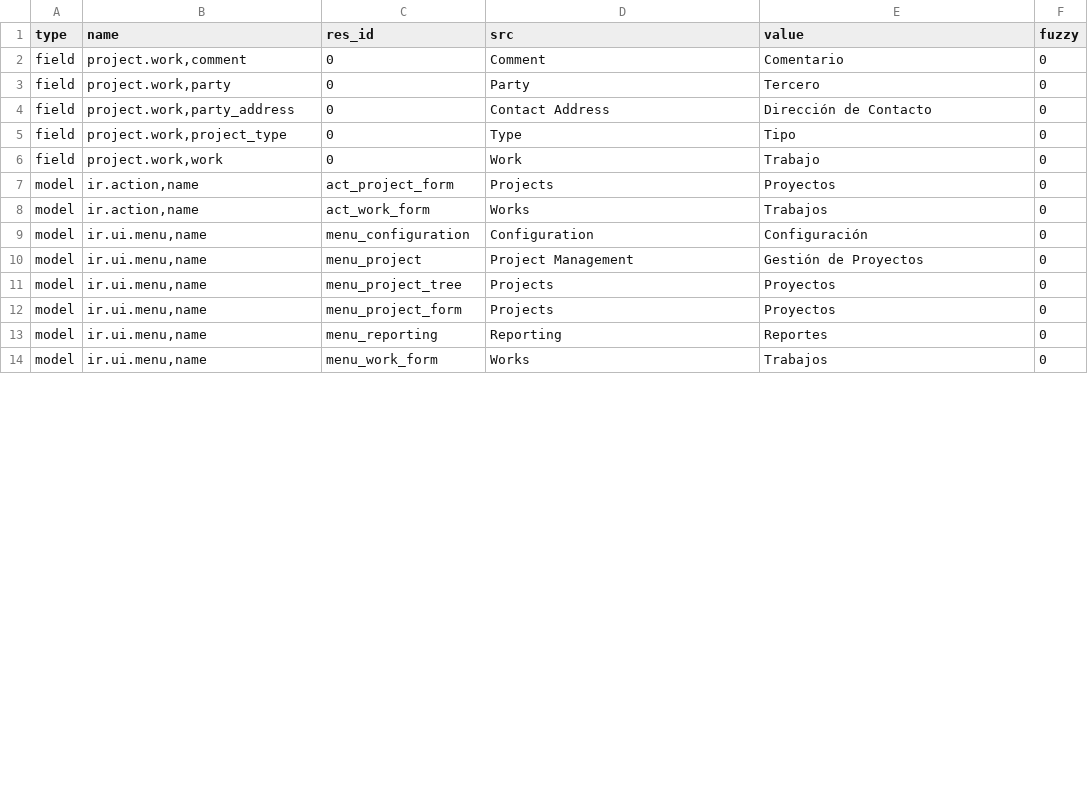
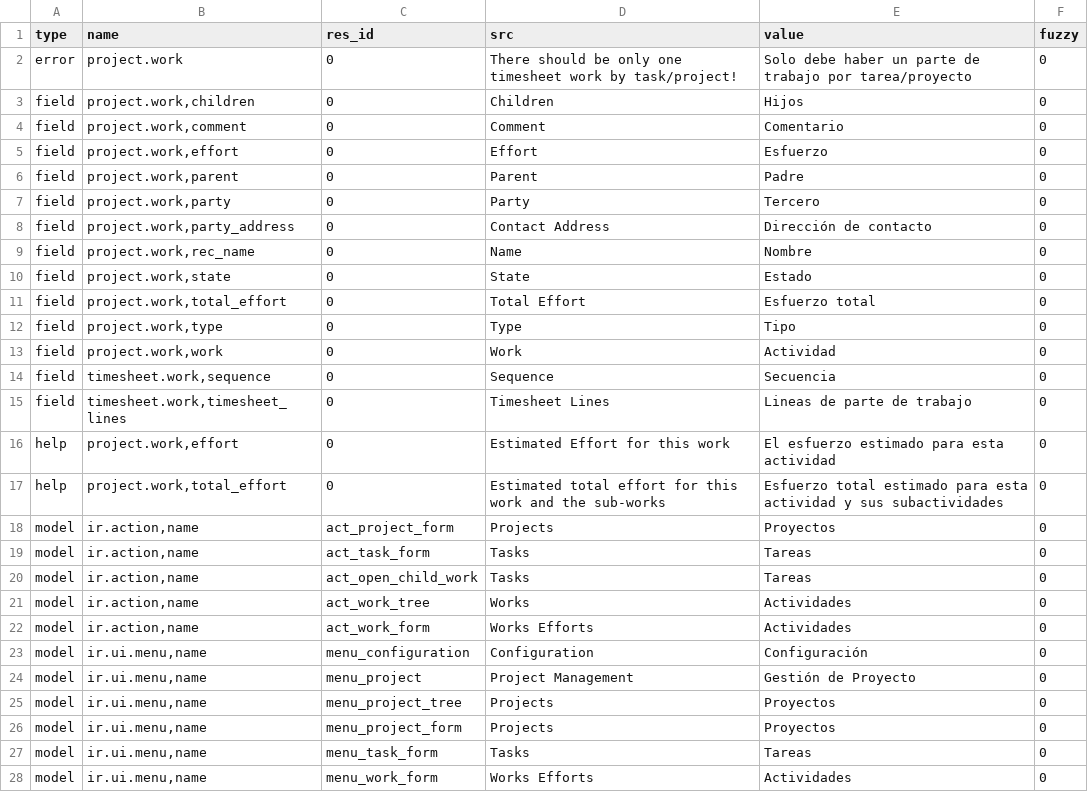
Before and after one commit to priyankarani/project, a CSV file: es_ES.csv, drawn as a sheet; only a part is shown; the diff covers the shown part only.

Commit message:
Updated es_ES translations

```diff
--- a/es_ES.csv
+++ b/es_ES.csv
@@ -1,14 +1,28 @@
 type,name,res_id,src,value,fuzzy
+error,project.work,0,There should be only one timesheet work by task/project!,Solo debe haber un parte de trabajo por tarea/proyecto,0
+field,"project.work,children",0,Children,Hijos,0
 field,"project.work,comment",0,Comment,Comentario,0
+field,"project.work,effort",0,Effort,Esfuerzo,0
+field,"project.work,parent",0,Parent,Padre,0
 field,"project.work,party",0,Party,Tercero,0
-field,"project.work,party_address",0,Contact Address,Dirección de Contacto,0
-field,"project.work,project_type",0,Type,Tipo,0
-field,"project.work,work",0,Work,Trabajo,0
+field,"project.work,party_address",0,Contact Address,Dirección de contacto,0
+field,"project.work,rec_name",0,Name,Nombre,0
+field,"project.work,state",0,State,Estado,0
+field,"project.work,total_effort",0,Total Effort,Esfuerzo total,0
+field,"project.work,type",0,Type,Tipo,0
+field,"project.work,work",0,Work,Actividad,0
+field,"timesheet.work,sequence",0,Sequence,Secuencia,0
+field,"timesheet.work,timesheet_lines",0,Timesheet Lines,Lineas de parte de trabajo,0
+help,"project.work,effort",0,Estimated Effort for this work,El esfuerzo estimado para esta actividad,0
+help,"project.work,total_effort",0,Estimated total effort for this work and the sub-works,Esfuerzo total estimado para esta actividad y sus subactividades,0
 model,"ir.action,name",act_project_form,Projects,Proyectos,0
-model,"ir.action,name",act_work_form,Works,Trabajos,0
+model,"ir.action,name",act_task_form,Tasks,Tareas,0
+model,"ir.action,name",act_open_child_work,Tasks,Tareas,0
+model,"ir.action,name",act_work_tree,Works,Actividades,0
+model,"ir.action,name",act_work_form,Works Efforts,Actividades,0
 model,"ir.ui.menu,name",menu_configuration,Configuration,Configuración,0
-model,"ir.ui.menu,name",menu_project,Project Management,Gestión de Proyectos,0
+model,"ir.ui.menu,name",menu_project,Project Management,Gestión de Proyecto,0
 model,"ir.ui.menu,name",menu_project_tree,Projects,Proyectos,0
 model,"ir.ui.menu,name",menu_project_form,Projects,Proyectos,0
-model,"ir.ui.menu,name",menu_reporting,Reporting,Reportes,0
-model,"ir.ui.menu,name",menu_work_form,Works,Trabajos,0
+model,"ir.ui.menu,name",menu_task_form,Tasks,Tareas,0
+model,"ir.ui.menu,name",menu_work_form,Works Efforts,Actividades,0
```
Also changed, not shown: 11 added rows and 4 edited cells elsewhere in this file, 1 other file.
